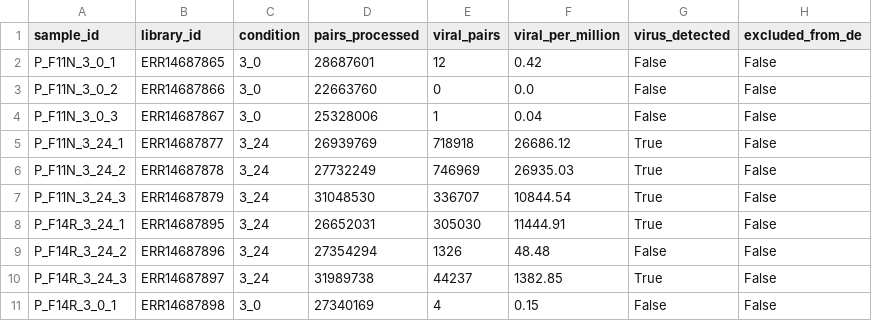
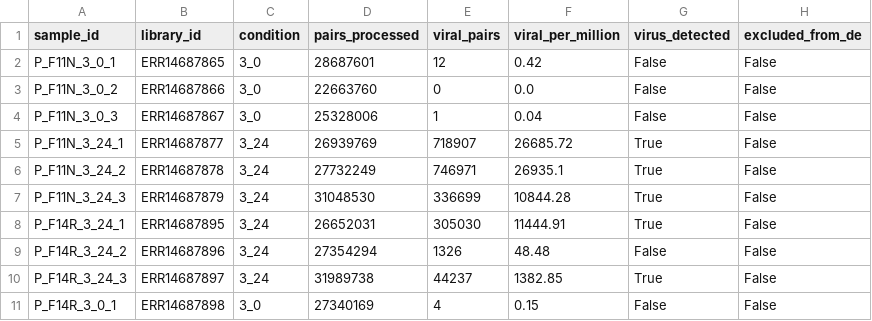
Before and after one commit to sr320/AREE, a TSV file: data/studies/DUPERRET2025_STARVE_RNASEQ/DUPERRET2025_STARVE_RNASEQ_fed_oshv1_24hpc_vs_0hpc_viral_load.tsv, drawn as a sheet; only a part is shown.

```diff
--- a/data/studies/DUPERRET2025_STARVE_RNASEQ/DUPERRET2025_STARVE_RNASEQ_fed_oshv1_24hpc_vs_0hpc_viral_load.tsv
+++ b/data/studies/DUPERRET2025_STARVE_RNASEQ/DUPERRET2025_STARVE_RNASEQ_fed_oshv1_24hpc_vs_0hpc_viral_load.tsv
@@ -4,5 +4,5 @@ P_F11N_3_0_2	ERR14687866	3_0	22663760	0	0.0	False	False
 P_F11N_3_0_3	ERR14687867	3_0	25328006	1	0.04	False	False
-P_F11N_3_24_1	ERR14687877	3_24	26939769	718918	26686.12	True	False
-P_F11N_3_24_2	ERR14687878	3_24	27732249	746969	26935.03	True	False
-P_F11N_3_24_3	ERR14687879	3_24	31048530	336707	10844.54	True	False
+P_F11N_3_24_1	ERR14687877	3_24	26939769	718907	26685.72	True	False
+P_F11N_3_24_2	ERR14687878	3_24	27732249	746971	26935.1	True	False
+P_F11N_3_24_3	ERR14687879	3_24	31048530	336699	10844.28	True	False
 P_F14R_3_24_1	ERR14687895	3_24	26652031	305030	11444.91	True	False
```
Also changed, not shown: data/studies/DUPERRET2025_STARVE_RNASEQ/DUPERRET2025_STARVE_RNASEQ_starved_oshv1_24hpc_vs_0hpc_viral_load.tsv, 10 other files.
